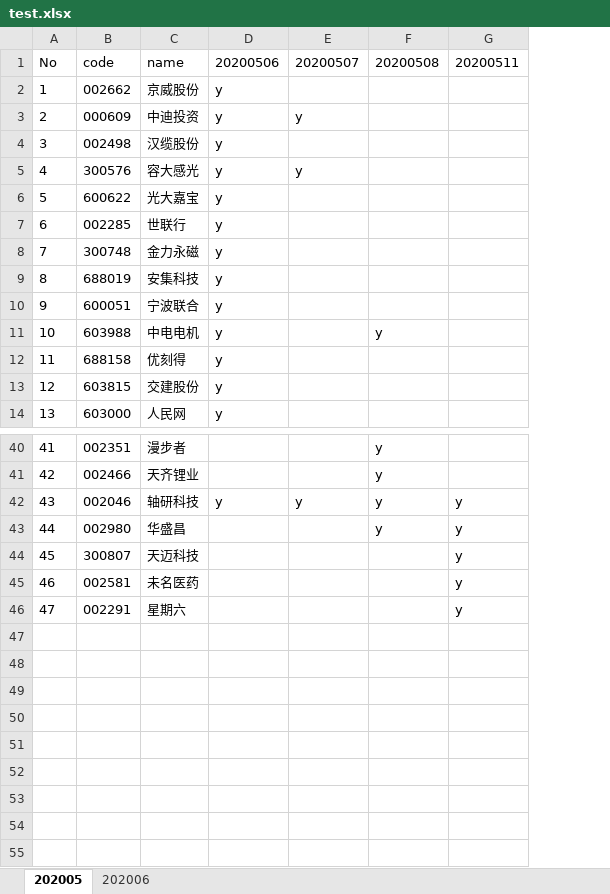
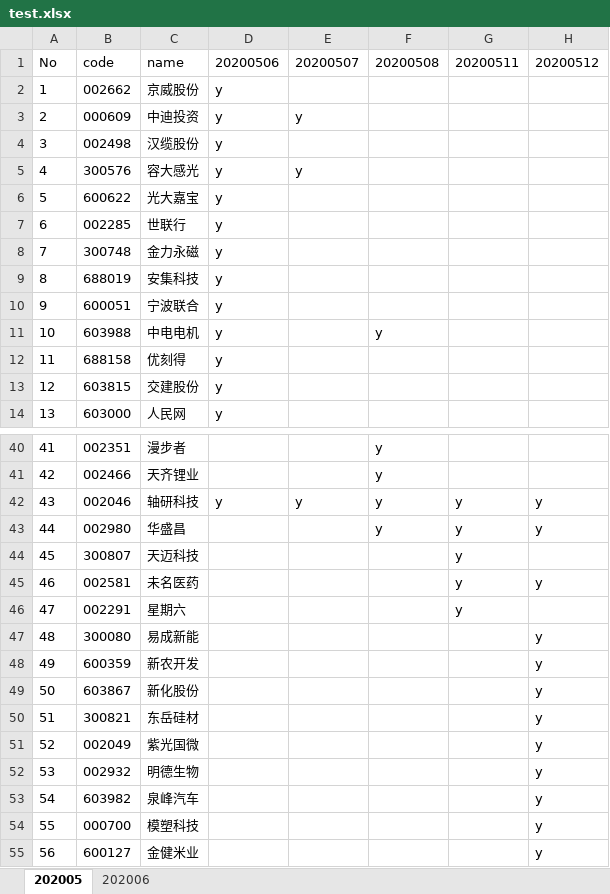
Before and after one commit to runningsparrow/stocka, an Excel workbook: test.xlsx, sheet 202005, drawn as a sheet; only a part is shown, gaps mark what is left out; values as stored, in another font and other column widths than the file's, no borders; the diff names each change by its address in the sheet, - before the commit and + after, or states it on an @@ line.

```diff
--- a/test.xlsx (sheet 202005)
+++ b/test.xlsx (sheet 202005)
+column H, row 1: 20200512; rows 42-45: y | y |  | y
+row 47: 48 | 300080 | 易成新能 |  |  |  |  | y
+row 48: 49 | 600359 | 新农开发 |  |  |  |  | y
+row 49: 50 | 603867 | 新化股份 |  |  |  |  | y
+row 50: 51 | 300821 | 东岳硅材 |  |  |  |  | y
+row 51: 52 | 002049 | 紫光国微 |  |  |  |  | y
+row 52: 53 | 002932 | 明德生物 |  |  |  |  | y
+row 53: 54 | 603982 | 泉峰汽车 |  |  |  |  | y
+row 54: 55 | 000700 | 模塑科技 |  |  |  |  | y
+row 55: 56 | 600127 | 金健米业 |  |  |  |  | y
```
Also changed, not shown: 首板或次新前几版.xlsx.
